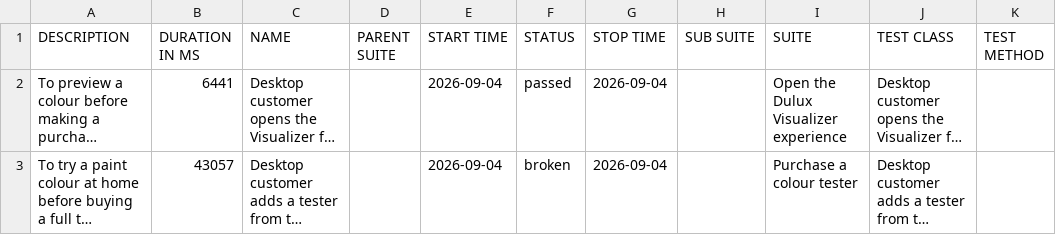
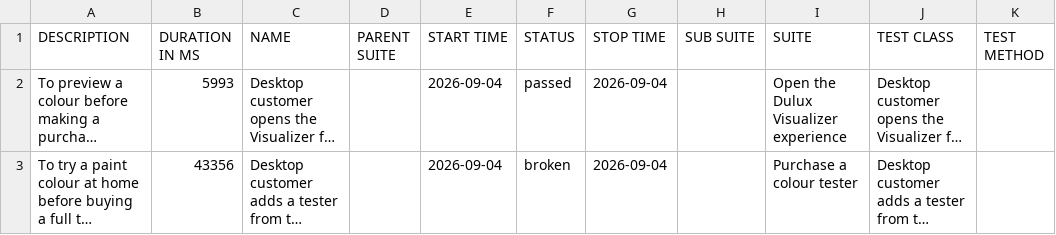
Before and after one commit to magdaU/playwright-e2e-test-dulux, a CSV file: data/suites.csv, drawn as a sheet; long unchanged cells end in …; the diff names each change by its address in the sheet, - before the commit and + after, or states it on an @@ line.

```diff
--- a/data/suites.csv
+++ b/data/suites.csv
-B2 (DURATION IN MS): 6441
+B2 (DURATION IN MS): 5993
-B3 (DURATION IN MS): 43057
+B3 (DURATION IN MS): 43356
```
Also changed, not shown: 28 other files.
